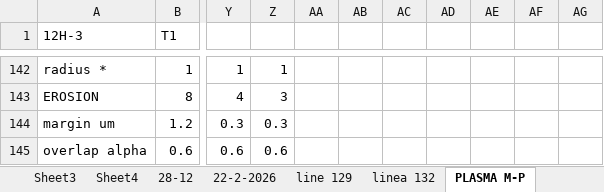
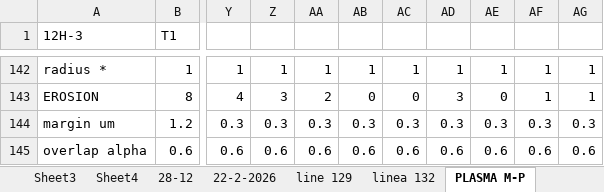
Before and after one commit to Nahuel88Ar/Lysosomes, an Excel workbook: parameters script.xlsx, sheet PLASMA M-P, drawn as a sheet; only a part is shown, gaps mark what is left out; values as stored, in another font and other column widths than the file's, no cell formats; the diff covers the shown part only; the diff names each change by its address in the sheet, - before the commit and + after, or states it on an @@ line.

```diff
--- a/parameters script.xlsx (sheet PLASMA M-P)
+++ b/parameters script.xlsx (sheet PLASMA M-P)
-AA142: (empty)
+AA142: 1
-AB142: (empty)
+AB142: 1
-AC142: (empty)
+AC142: 1
-AD142: (empty)
+AD142: 1
-AE142: (empty)
+AE142: 1
-AF142:AF143: (empty)
+AF142:AF143: 1
-AG142:AG143: (empty)
+AG142:AG143: 1
-AA143: (empty)
+AA143: 2
-AB143: (empty)
+AB143: 0
-AC143: (empty)
+AC143: 0
-AD143: (empty)
+AD143: 3
-AE143: (empty)
+AE143: 0
-AA144: (empty)
+AA144: 0.3
-AB144: (empty)
+AB144: 0.3
-AC144: (empty)
+AC144: 0.3
-AD144: (empty)
+AD144: 0.3
-AE144: (empty)
+AE144: 0.3
-AF144: (empty)
+AF144: 0.3
-AG144: (empty)
+AG144: 0.3
-AA145: (empty)
+AA145: 0.6
-AB145: (empty)
+AB145: 0.6
-AC145: (empty)
+AC145: 0.6
-AD145: (empty)
+AD145: 0.6
-AE145: (empty)
+AE145: 0.6
-AF145: (empty)
+AF145: 0.6
-AG145: (empty)
+AG145: 0.6
```
Also changed, not shown: 3 added rows, 3 removed rows and 158 edited cells elsewhere in this sheet, cell formats, charts or pictures, 4 other files.
